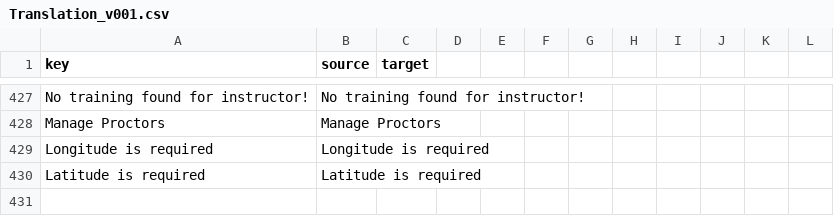
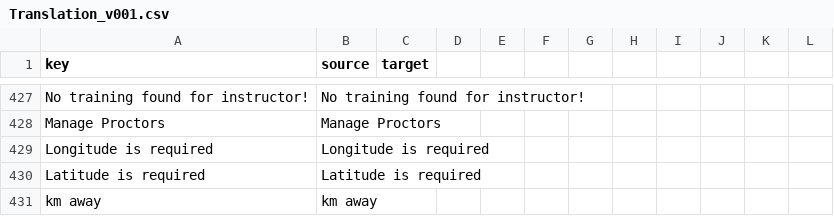
Before and after one commit to camelcasetechsd/certigate, a CSV file: module/Translation/language/Translation_v001.csv, drawn as a sheet; only a part is shown, gaps mark what is left out.

Commit message:
#108 Update translations and remove duplicates

```diff
--- a/module/Translation/language/Translation_v001.csv
+++ b/module/Translation/language/Translation_v001.csv
@@ -430 +430,2 @@ Longitude is required, Longitude is required
 Latitude is required, Latitude is required
+km away, km away
```
Also changed, not shown: 4 other files.
